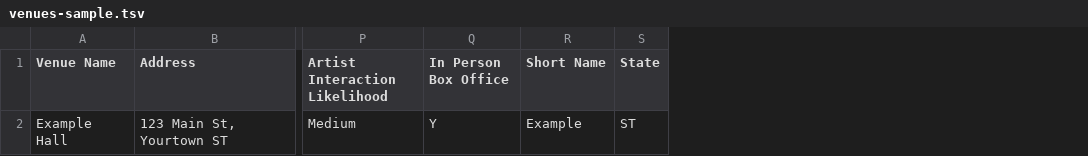
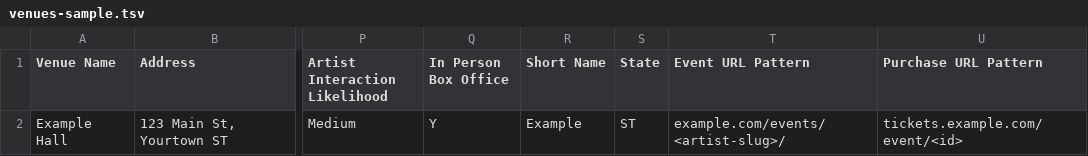
Before and after one commit to dan2bit/live-shows, a TSV file: sample-files/venues-sample.tsv, drawn as a sheet; only a part is shown, gaps mark what is left out; the diff names each change by its address in the sheet, - before the commit and + after, or states it on an @@ line.

```diff
--- a/sample-files/venues-sample.tsv
+++ b/sample-files/venues-sample.tsv
+column T (Event URL Pattern), row 2: example.com/events/<artist-slug>/
+column U (Purchase URL Pattern), row 2: tickets.example.com/event/<id>
```
